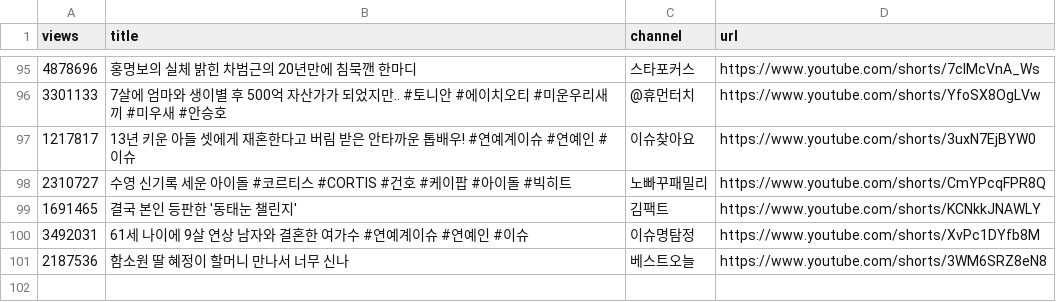
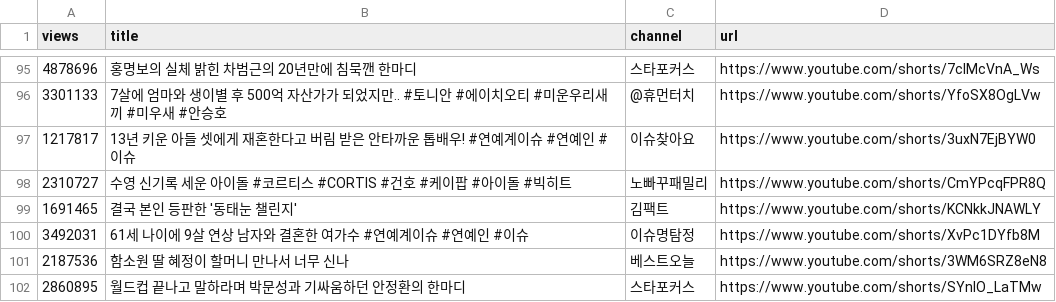
Before and after one commit to gguzze-code/yt-trend, a CSV file: docs/data/archive_hits.csv, drawn as a sheet; only a part is shown, gaps mark what is left out; the diff names each change by its address in the sheet, - before the commit and + after, or states it on an @@ line.

```diff
--- a/docs/data/archive_hits.csv
+++ b/docs/data/archive_hits.csv
+row 102: 2860895 | 월드컵 끝나고 말하라며 박문성과 기싸움하던 안정환의 한마디 | 스타포커스 | https://www.youtube.com/shorts/SYnlO_LaTMw
```
Also changed, not shown: 4 other files.
